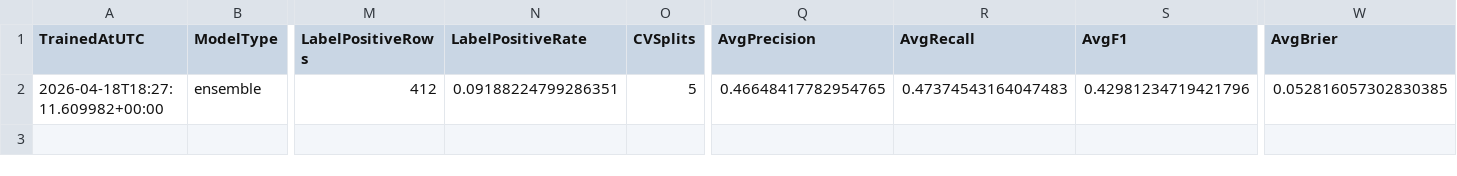
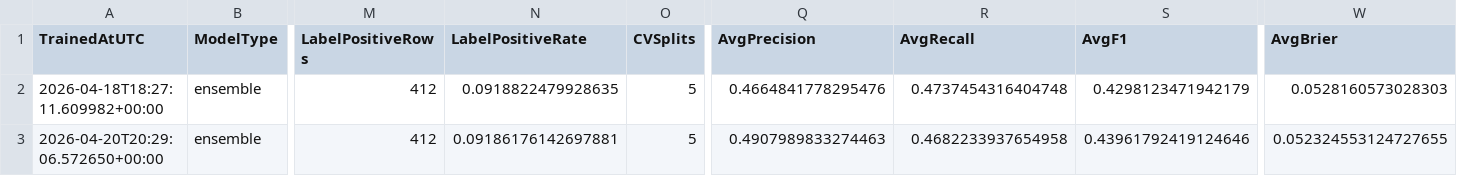
Before and after one commit to yuktasarode/NiftyPrediction, a CSV file: outputs/model_training_history.csv, drawn as a sheet; only a part is shown, gaps mark what is left out; rows hold the shown columns only; the diff names each change by its address in the sheet, - before the commit and + after, or states it on an @@ line.

```diff
--- a/outputs/model_training_history.csv
+++ b/outputs/model_training_history.csv
-N2 (LabelPositiveRate): 0.09188224799286351
+N2 (LabelPositiveRate): 0.0918822479928635
-Q2 (AvgPrecision): 0.46648417782954765
+Q2 (AvgPrecision): 0.4664841778295476
-R2 (AvgRecall): 0.47374543164047483
+R2 (AvgRecall): 0.4737454316404748
-S2 (AvgF1): 0.42981234719421796
+S2 (AvgF1): 0.4298123471942179
-W2 (AvgBrier): 0.052816057302830385
+W2 (AvgBrier): 0.0528160573028303
+row 3: 2026-04-20T20:29:06.572650+00:00 | ensemble | 412 | 0.09186176142697881 | 5 | 0.4907989833274463 | 0.4682233937654958 | 0.43961792419124646 | 0.052324553124727655
```
Also changed, not shown: data/nsei_raw.csv, outputs/all_runs_report.csv, 11 other files.
